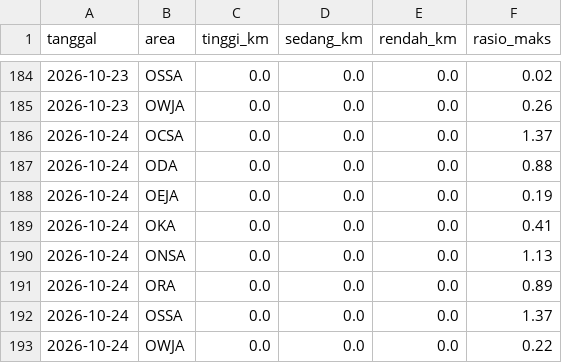
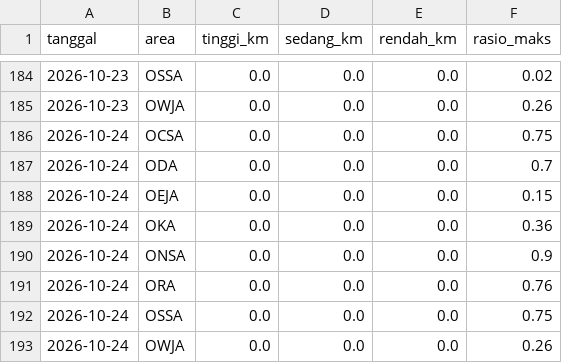
Before and after one commit to safetylineStream/safetylineStream-Dashboard-Pantauan-Lingkungan-Area-Kerja-Pertagas, a CSV file: data/lhasa/riwayat.csv, drawn as a sheet; only a part is shown, gaps mark what is left out.

```diff
--- a/data/lhasa/riwayat.csv
+++ b/data/lhasa/riwayat.csv
@@ -185,9 +185,9 @@ tanggal,area,tinggi_km,sedang_km,rendah_km,rasio_maks
 2026-10-23,OWJA,0.0,0.0,0.0,0.26
-2026-10-24,OCSA,0.0,0.0,0.0,1.37
-2026-10-24,ODA,0.0,0.0,0.0,0.88
-2026-10-24,OEJA,0.0,0.0,0.0,0.19
-2026-10-24,OKA,0.0,0.0,0.0,0.41
-2026-10-24,ONSA,0.0,0.0,0.0,1.13
-2026-10-24,ORA,0.0,0.0,0.0,0.89
-2026-10-24,OSSA,0.0,0.0,0.0,1.37
-2026-10-24,OWJA,0.0,0.0,0.0,0.22
+2026-10-24,OCSA,0.0,0.0,0.0,0.75
+2026-10-24,ODA,0.0,0.0,0.0,0.7
+2026-10-24,OEJA,0.0,0.0,0.0,0.15
+2026-10-24,OKA,0.0,0.0,0.0,0.36
+2026-10-24,ONSA,0.0,0.0,0.0,0.9
+2026-10-24,ORA,0.0,0.0,0.0,0.76
+2026-10-24,OSSA,0.0,0.0,0.0,0.75
+2026-10-24,OWJA,0.0,0.0,0.0,0.26
```
Also changed, not shown: 2 other files.
